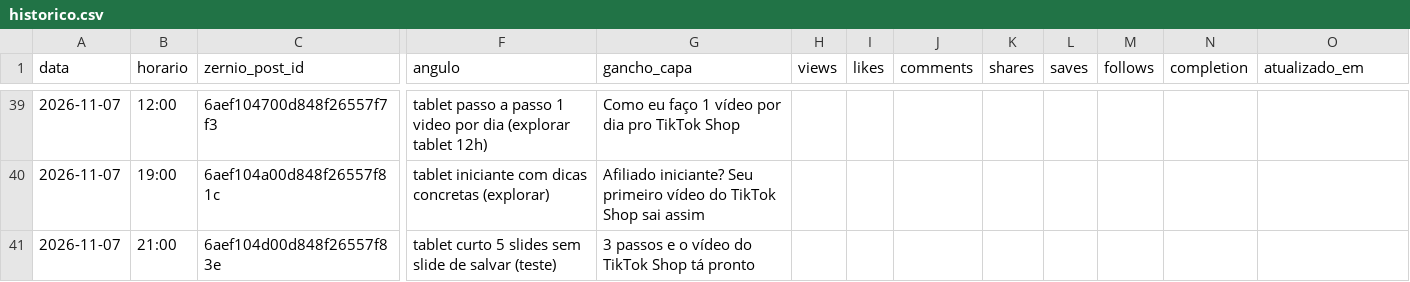
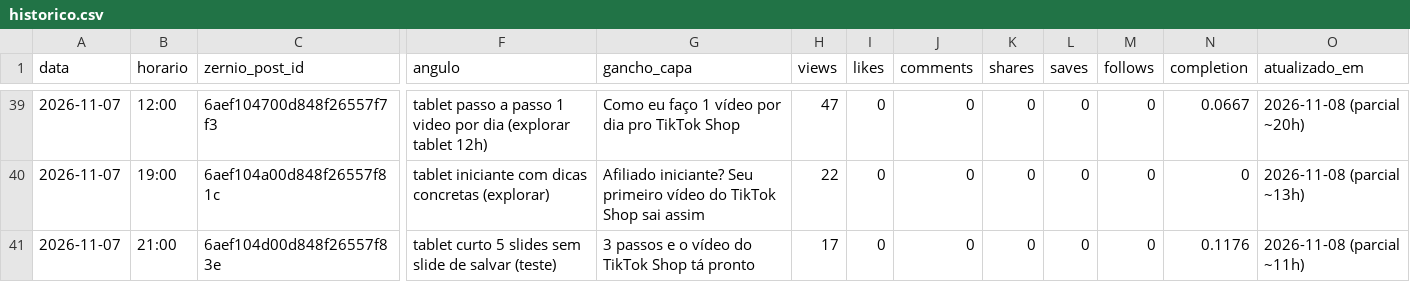
Before and after one commit to lucas5342648/optimizze-carrosseis, a CSV file: historico.csv, drawn as a sheet; only a part is shown, gaps mark what is left out; the diff covers the shown part only; the diff names each change by its address in the sheet, - before the commit and + after, or states it on an @@ line.

```diff
--- a/historico.csv
+++ b/historico.csv
-H39 (views): (empty)
+H39 (views): 47
-I39:I41 (likes): (empty)
+I39:I41 (likes): 0
-J39:J41 (comments): (empty)
+J39:J41 (comments): 0
-K39:K41 (shares): (empty)
+K39:K41 (shares): 0
-L39:L41 (saves): (empty)
+L39:L41 (saves): 0
-M39:M41 (follows): (empty)
+M39:M41 (follows): 0
-N39 (completion): (empty)
+N39 (completion): 0.0667
-O39 (atualizado_em): (empty)
+O39 (atualizado_em): 2026-11-08 (parcial ~20h)
-H40 (views): (empty)
+H40 (views): 22
-N40 (completion): (empty)
+N40 (completion): 0
-O40 (atualizado_em): (empty)
+O40 (atualizado_em): 2026-11-08 (parcial ~13h)
-H41 (views): (empty)
+H41 (views): 17
-N41 (completion): (empty)
+N41 (completion): 0.1176
-O41 (atualizado_em): (empty)
+O41 (atualizado_em): 2026-11-08 (parcial ~11h)
```
Also changed, not shown: 61 edited cells elsewhere in this file, 30 other files.
